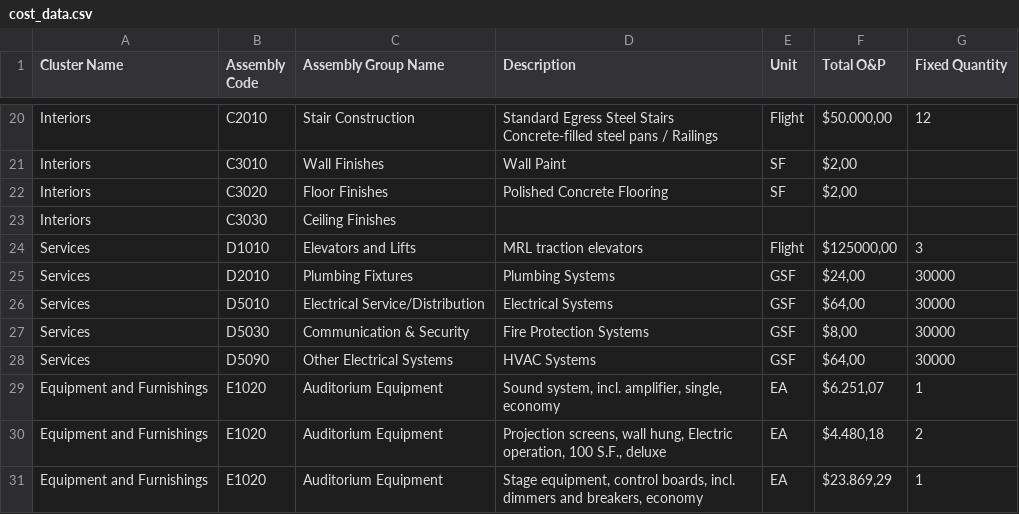
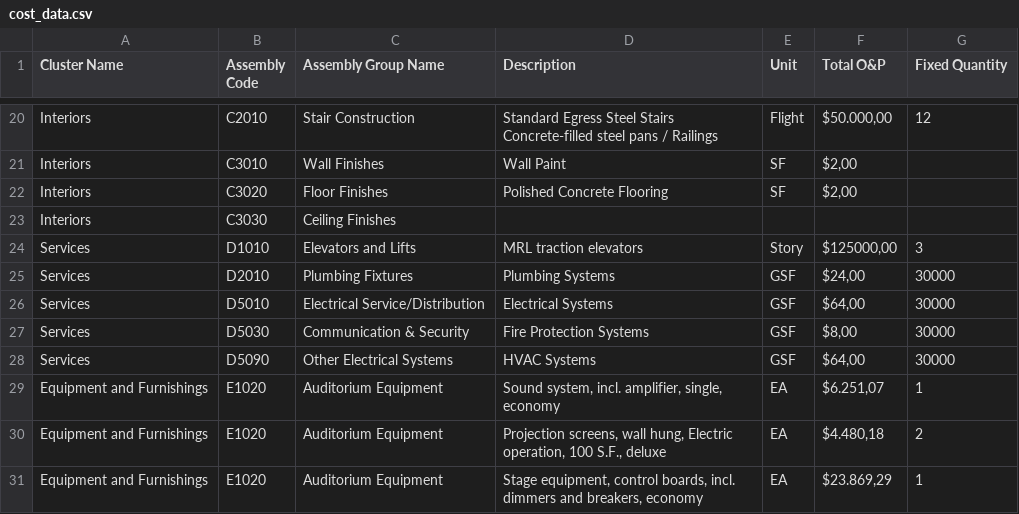
Before and after one commit to mxngl/AutoTVD, a CSV file: cost_data.csv, drawn as a sheet; only a part is shown, gaps mark what is left out.

Commit message:
Update cost_data.csv
Changed pricing unit on elevator

```diff
--- a/cost_data.csv
+++ b/cost_data.csv
@@ -23,3 +23,3 @@ Interiors,C3020,Floor Finishes,Polished Concrete Flooring,SF,"$2,00",
 Interiors,C3030,Ceiling Finishes,,,,
-Services,D1010,Elevators and Lifts,MRL traction elevators,Flight,"$125000,00",3
+Services,D1010,Elevators and Lifts,MRL traction elevators,Story,"$125000,00",3
 Services,D2010,Plumbing Fixtures,Plumbing Systems,GSF,"$24,00",30000
```
